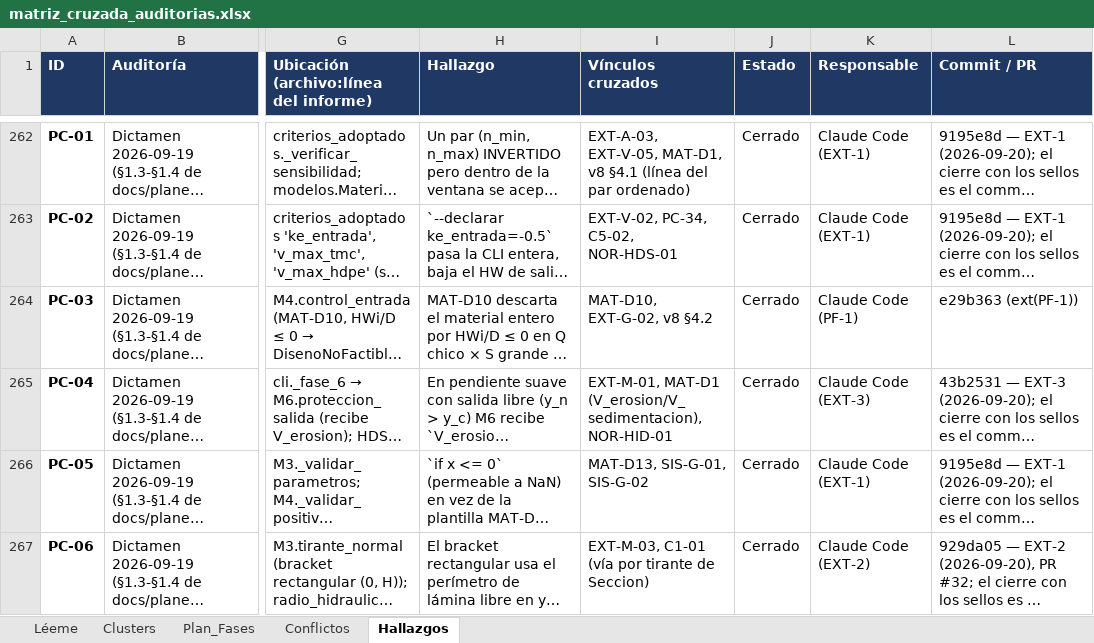
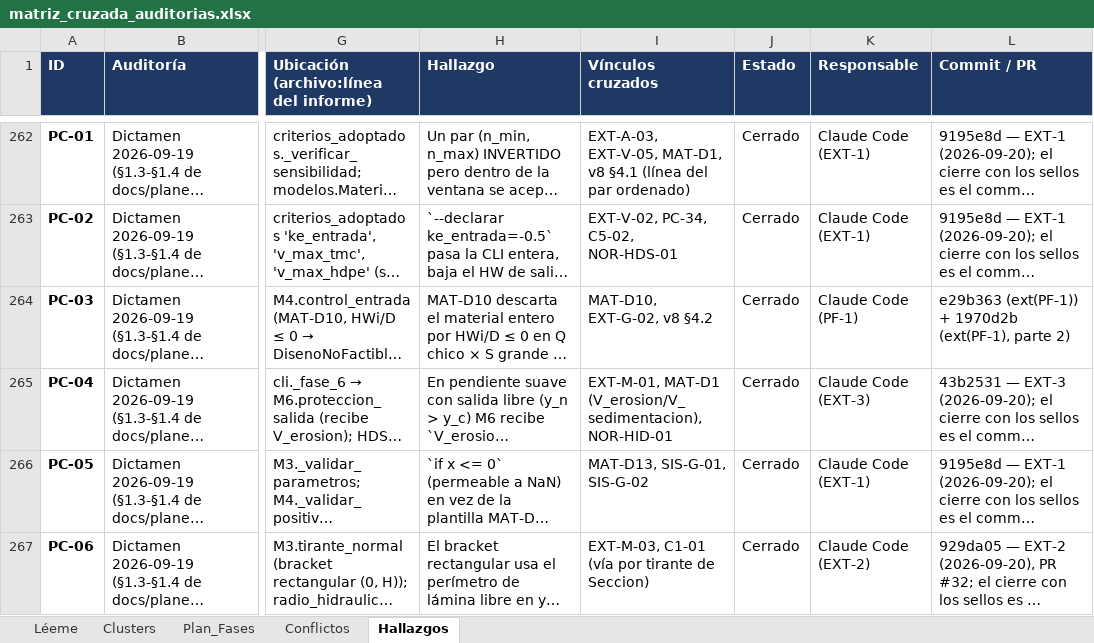
Before and after one commit to Andy-rba30/Proyecto_alcantarillas, an Excel workbook: docs/auditorias/matriz_cruzada_auditorias.xlsx, sheet Hallazgos, drawn as a sheet; only a part is shown, gaps mark what is left out; long unchanged cells end in …; values as stored, in another font and other column widths than the file's, no borders; the diff names each change by its address in the sheet, - before the commit and + after, or states it on an @@ line.

```diff
--- a/docs/auditorias/matriz_cruzada_auditorias.xlsx (sheet Hallazgos)
+++ b/docs/auditorias/matriz_cruzada_auditorias.xlsx (sheet Hallazgos)
-L264 (Commit / PR): e29b363 (ext(PF-1))
+L264 (Commit / PR): e29b363 (ext(PF-1)) + 1970d2b (ext(PF-1), parte 2)
```
